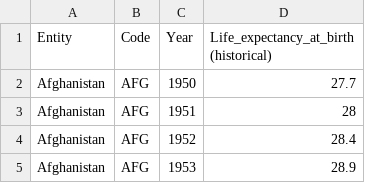
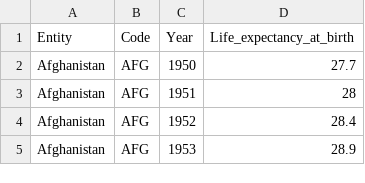
Before and after one commit to De-Kwinn/life-expectancy, a CSV file: life-expectancy.csv, drawn as a sheet; only a part is shown.

Commit message:
Update life-expectancy.csv

```diff
--- a/life-expectancy.csv
+++ b/life-expectancy.csv
@@ -1,2 +1,2 @@
-Entity,Code,Year,Life_expectancy_at_birth (historical)
+Entity,Code,Year,Life_expectancy_at_birth
 Afghanistan,AFG,1950,27.7
```
